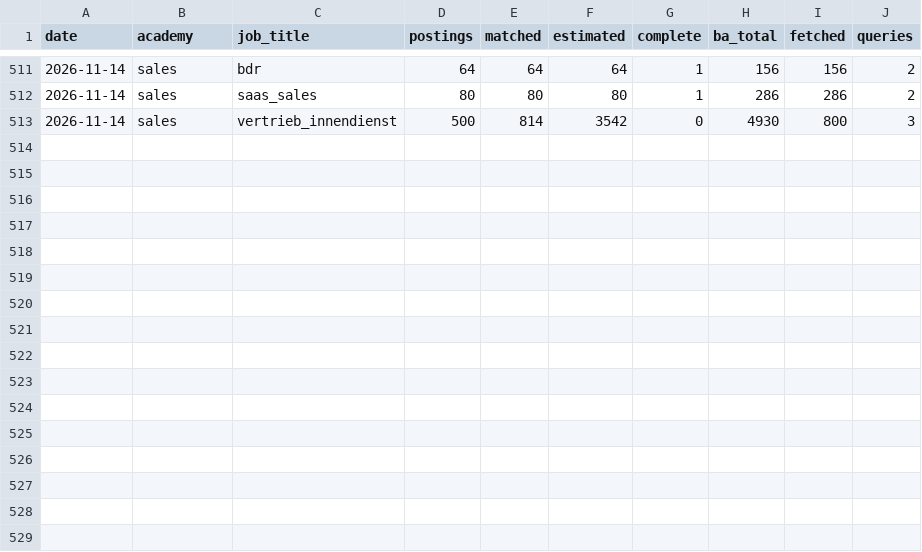
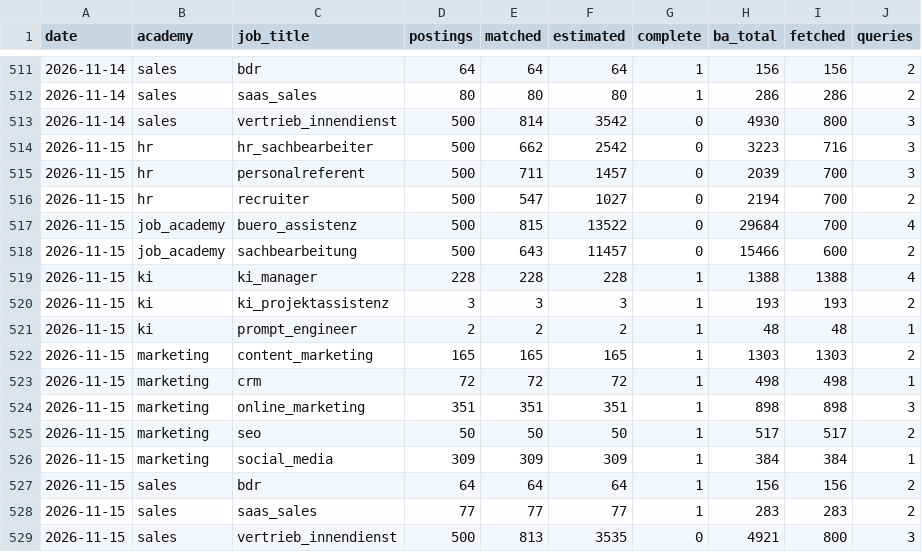
Before and after one commit to morty1338/werkstudent-radar, a CSV file: data/kurs/counts.csv, drawn as a sheet; only a part is shown, gaps mark what is left out.

```diff
--- a/data/kurs/counts.csv
+++ b/data/kurs/counts.csv
@@ -513 +513,17 @@ date,academy,job_title,postings,matched,estimated,complete,ba_total,fetched,quer
 2026-11-14,sales,vertrieb_innendienst,500,814,3542,0,4930,800,3
+2026-11-15,hr,hr_sachbearbeiter,500,662,2542,0,3223,716,3
+2026-11-15,hr,personalreferent,500,711,1457,0,2039,700,3
+2026-11-15,hr,recruiter,500,547,1027,0,2194,700,2
+2026-11-15,job_academy,buero_assistenz,500,815,13522,0,29684,700,4
+2026-11-15,job_academy,sachbearbeitung,500,643,11457,0,15466,600,2
+2026-11-15,ki,ki_manager,228,228,228,1,1388,1388,4
+2026-11-15,ki,ki_projektassistenz,3,3,3,1,193,193,2
+2026-11-15,ki,prompt_engineer,2,2,2,1,48,48,1
+2026-11-15,marketing,content_marketing,165,165,165,1,1303,1303,2
+2026-11-15,marketing,crm,72,72,72,1,498,498,1
+2026-11-15,marketing,online_marketing,351,351,351,1,898,898,3
+2026-11-15,marketing,seo,50,50,50,1,517,517,2
+2026-11-15,marketing,social_media,309,309,309,1,384,384,1
+2026-11-15,sales,bdr,64,64,64,1,156,156,2
+2026-11-15,sales,saas_sales,77,77,77,1,283,283,2
+2026-11-15,sales,vertrieb_innendienst,500,813,3535,0,4921,800,3
```
Also changed, not shown: data/history/llm_runs.csv, data/history/online.csv, 45 other files.
